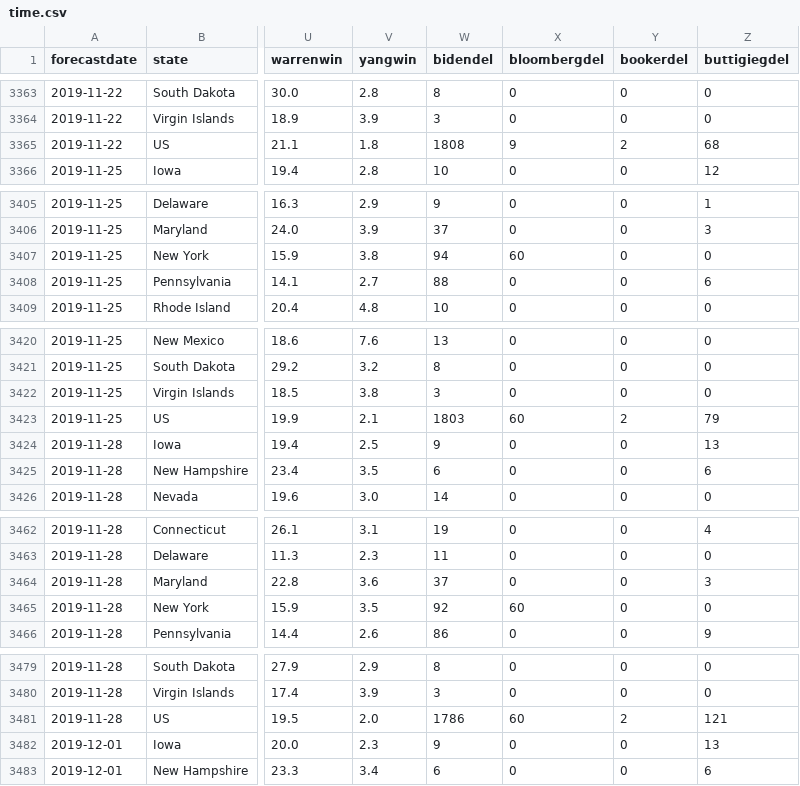
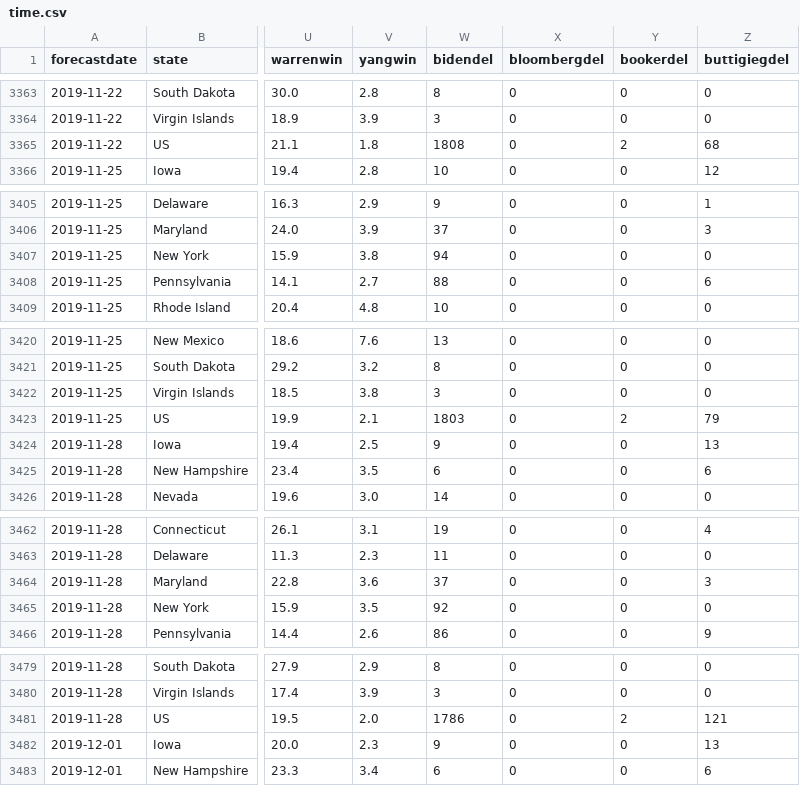
Before and after one commit to ben2vec/jhkforecasts, a CSV file: democratic_primary/time.csv, drawn as a sheet; only a part is shown, gaps mark what is left out; the diff covers the shown part only; the diff names each change by its address in the sheet, - before the commit and + after, or states it on an @@ line.

```diff
--- a/democratic_primary/time.csv
+++ b/democratic_primary/time.csv
-X3365 (bloombergdel): 9
+X3365 (bloombergdel): 0
-X3407 (bloombergdel): 60
+X3407 (bloombergdel): 0
-X3423 (bloombergdel): 60
+X3423 (bloombergdel): 0
-X3465 (bloombergdel): 60
+X3465 (bloombergdel): 0
-X3481 (bloombergdel): 60
+X3481 (bloombergdel): 0
```
Also changed, not shown: 69 edited cells elsewhere in this file, 3 other files.
